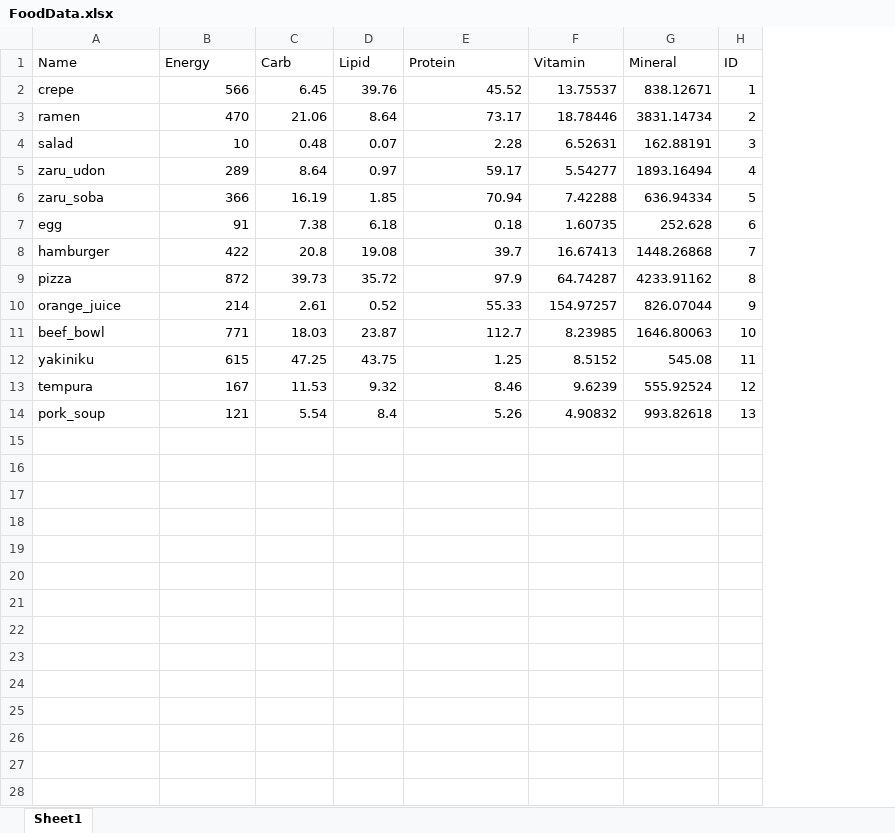
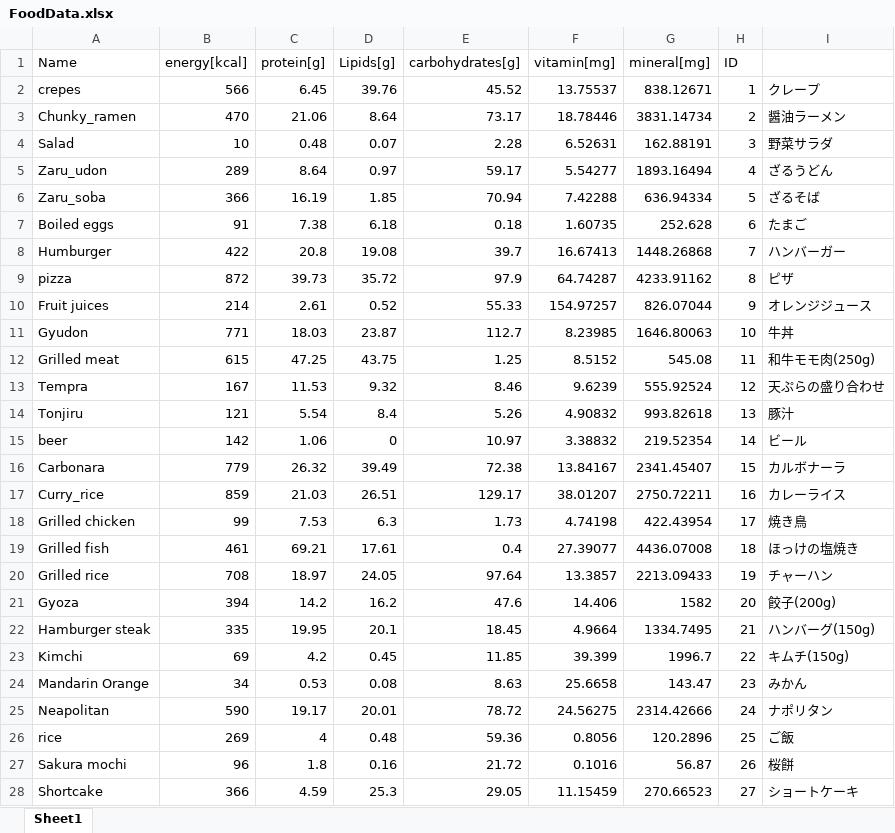
Before and after one commit to mentoschow/diet_balance_game, an Excel workbook: Diet Balance Game/Assets/Textures/Food/FoodData.xlsx, sheet Sheet1, drawn as a sheet; only a part is shown; values as stored, in another font and other column widths than the file's, no borders; the diff covers the shown part only; the diff names each change by its address in the sheet, - before the commit and + after, or states it on an @@ line.

```diff
--- a/Diet Balance Game/Assets/Textures/Food/FoodData.xlsx (sheet Sheet1)
+++ b/Diet Balance Game/Assets/Textures/Food/FoodData.xlsx (sheet Sheet1)
+column I, rows 2-14: クレープ | 醤油ラーメン | 野菜サラダ | ざるうどん | ざるそば | たまご | ハンバーガー | ピザ | オレンジジュース | 牛丼 | 和牛モモ肉(250g) | 天ぷらの盛り合わせ | 豚汁
-B1: Energy
+B1: energy[kcal]
-C1: Carb
+C1: protein[g]
-D1: Lipid
+D1: Lipids[g]
-E1: Protein
+E1: carbohydrates[g]
-F1: Vitamin
+F1: vitamin[mg]
-G1: Mineral
+G1: mineral[mg]
-A2 (Name): crepe
+A2 (Name): crepes
-A3 (Name): ramen
+A3 (Name): Chunky_ramen
-A4 (Name): salad
+A4 (Name): Salad
-A5 (Name): zaru_udon
+A5 (Name): Zaru_udon
-A6 (Name): zaru_soba
+A6 (Name): Zaru_soba
-A7 (Name): egg
+A7 (Name): Boiled eggs
-A8 (Name): hamburger
+A8 (Name): Humburger
-A10 (Name): orange_juice
+A10 (Name): Fruit juices
-A11 (Name): beef_bowl
+A11 (Name): Gyudon
-A12 (Name): yakiniku
+A12 (Name): Grilled meat
-A13 (Name): tempura
+A13 (Name): Tempra
-A14 (Name): pork_soup
+A14 (Name): Tonjiru
+row 15: beer | 142 | 1.06 | 0 | 10.97 | 3.38832 | 219.52354 | 14 | ビール
+row 16: Carbonara | 779 | 26.32 | 39.49 | 72.38 | 13.84167 | 2341.45407 | 15 | カルボナーラ
+row 17: Curry_rice | 859 | 21.03 | 26.51 | 129.17 | 38.01207 | 2750.72211 | 16 | カレーライス
+row 18: Grilled chicken | 99 | 7.53 | 6.3 | 1.73 | 4.74198 | 422.43954 | 17 | 焼き鳥
+row 19: Grilled fish | 461 | 69.21 | 17.61 | 0.4 | 27.39077 | 4436.07008 | 18 | ほっけの塩焼き
+row 20: Grilled rice | 708 | 18.97 | 24.05 | 97.64 | 13.3857 | 2213.09433 | 19 | チャーハン
+row 21: Gyoza | 394 | 14.2 | 16.2 | 47.6 | 14.406 | 1582 | 20 | 餃子(200g)
+row 22: Hamburger steak | 335 | 19.95 | 20.1 | 18.45 | 4.9664 | 1334.7495 | 21 | ハンバーグ(150g)
+row 23: Kimchi | 69 | 4.2 | 0.45 | 11.85 | 39.399 | 1996.7 | 22 | キムチ(150g)
+row 24: Mandarin Orange | 34 | 0.53 | 0.08 | 8.63 | 25.6658 | 143.47 | 23 | みかん
+row 25: Neapolitan | 590 | 19.17 | 20.01 | 78.72 | 24.56275 | 2314.42666 | 24 | ナポリタン
+row 26: rice | 269 | 4 | 0.48 | 59.36 | 0.8056 | 120.2896 | 25 | ご飯
+row 27: Sakura mochi | 96 | 1.8 | 0.16 | 21.72 | 0.1016 | 56.87 | 26 | 桜餅
+row 28: Shortcake | 366 | 4.59 | 25.3 | 29.05 | 11.15459 | 270.66523 | 27 | ショートケーキ
```
Also changed, not shown: 3 added rows elsewhere in this sheet, 37 other files.
